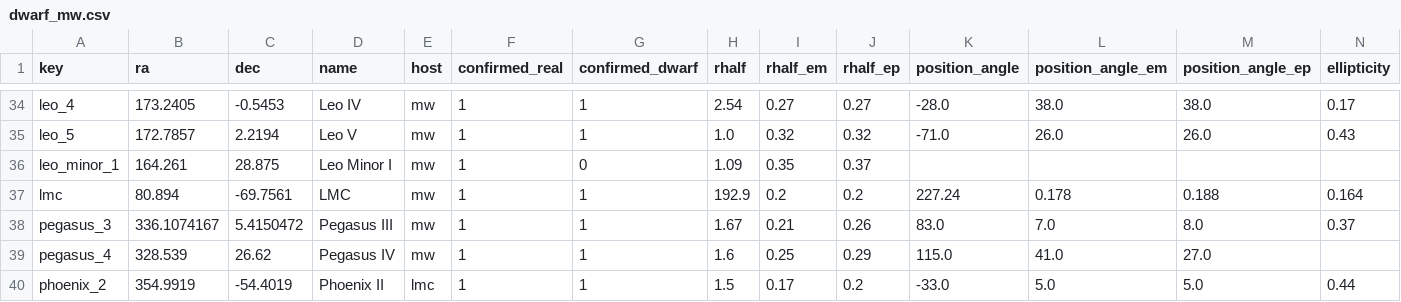
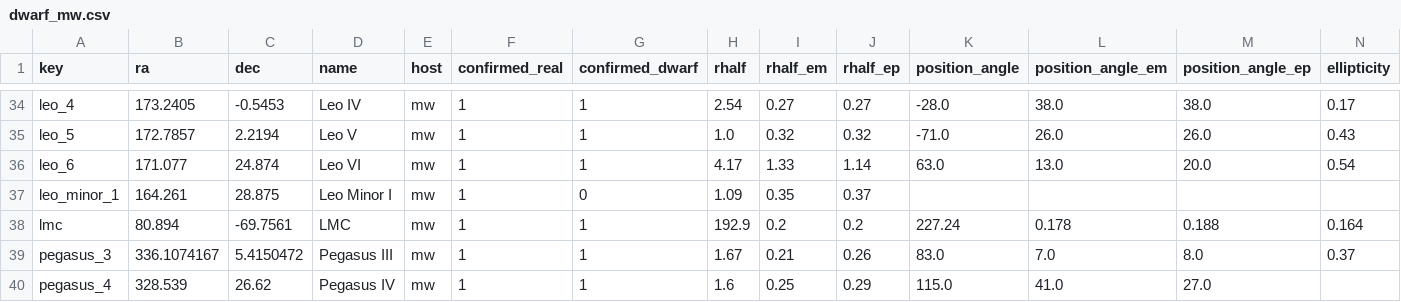
Before and after one commit to apace7/local_volume_database, a CSV file: data/dwarf_mw.csv, drawn as a sheet; only a part is shown, gaps mark what is left out; the shorter side is filled out with more unchanged rows; rows hold the shown columns only; the diff names each change by its address in the sheet, - before the commit and + after, or states it on an @@ line.

```diff
--- a/data/dwarf_mw.csv
+++ b/data/dwarf_mw.csv
+row 36: leo_6 | 171.077 | 24.874 | Leo VI | mw | 1 | 1 | 4.17 | 1.33 | 1.14 | 63.0 | 13.0 | 20.0 | 0.54
```
Also changed, not shown: data/dwarf_all.csv, data/dwarf_m31.csv, 6 other files.
